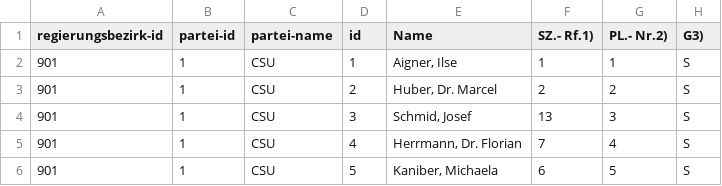
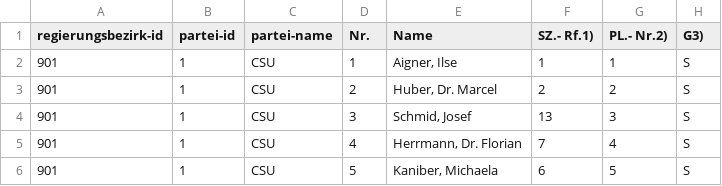
Before and after one commit to DominikHorn/wise2019-dbsystems-project, a CSV file: implementation/src/data-crawler/wahl2018_901.csv, drawn as a sheet; only a part is shown; the diff names each change by its address in the sheet, - before the commit and + after, or states it on an @@ line.

Commit message:
Unify crawler2018 and crawler2013 output

```diff
--- a/implementation/src/data-crawler/wahl2018_901.csv
+++ b/implementation/src/data-crawler/wahl2018_901.csv
-D1: id
+D1: Nr.
```
Also changed, not shown: implementation/src/data-crawler/wahl2018_902.csv, implementation/src/data-crawler/wahl2018_903.csv, 6 other files.
